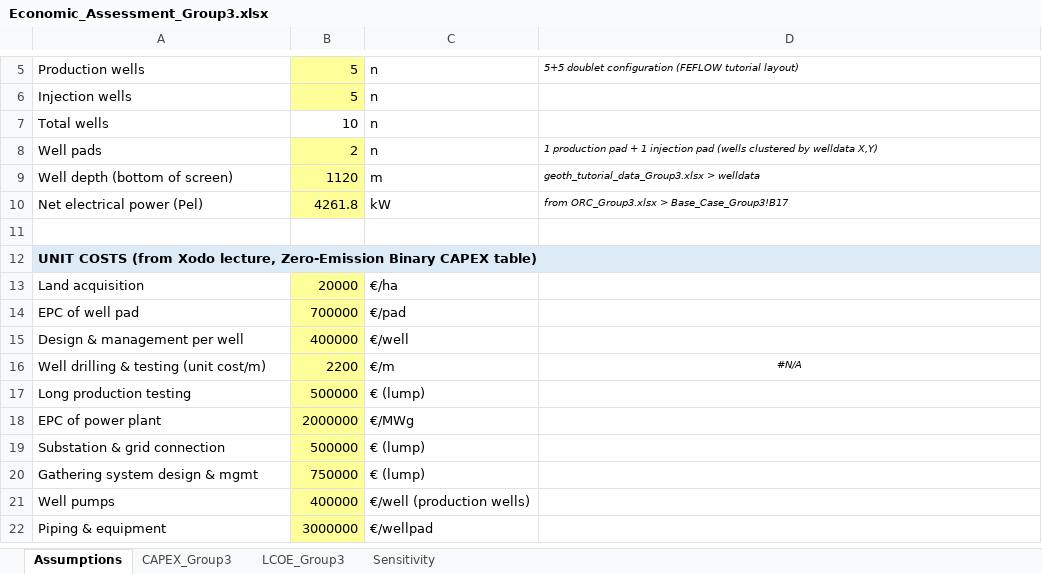
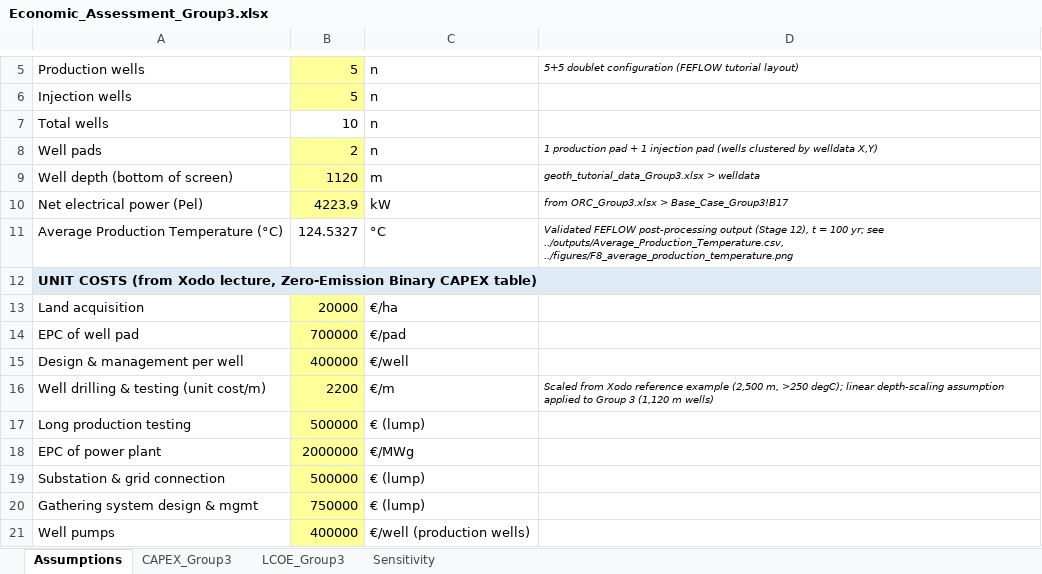
Before and after one commit to imansgh/feflow-geothermal-automation, an Excel workbook: economics/Economic_Assessment_Group3.xlsx, sheet Assumptions, drawn as a sheet; only a part is shown, gaps mark what is left out; the shorter side is filled out with more unchanged rows; values as stored, in another font and other column widths than the file's, no borders; the diff names each change by its address in the sheet, - before the commit and + after, or states it on an @@ line.

```diff
--- a/economics/Economic_Assessment_Group3.xlsx (sheet Assumptions)
+++ b/economics/Economic_Assessment_Group3.xlsx (sheet Assumptions)
-B10: 4261.8
+B10: 4223.9
-row 11: (empty)
+row 11: Average Production Temperature (°C) | 124.5327 | °C | Validated FEFLOW post-processing output (Stage 12), t = 100 yr; see ../outputs/Average_Production_Temperature.csv, ../figures/F8_average_production_temperature.png
-D16: #N/A
+D16: Scaled from Xodo reference example (2,500 m, >250 degC); linear depth-scaling assumption applied to Group 3 (1,120 m wells)
-D16 alignment: center
+D16 alignment: left
```
Also changed, not shown: sheet Sensitivity, sheet CAPEX_Group3, sheet LCOE_Group3, charts or pictures, economics/ORC_Group3.xlsx, 11 other files.
